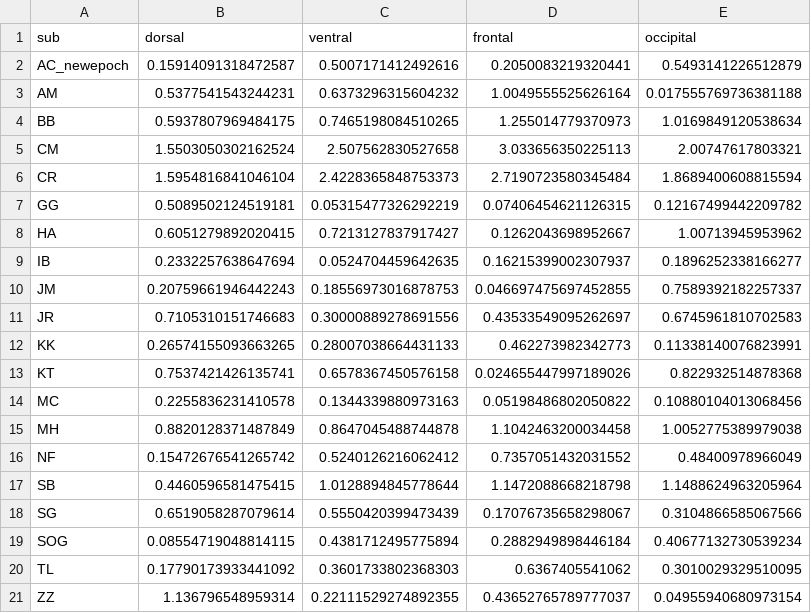
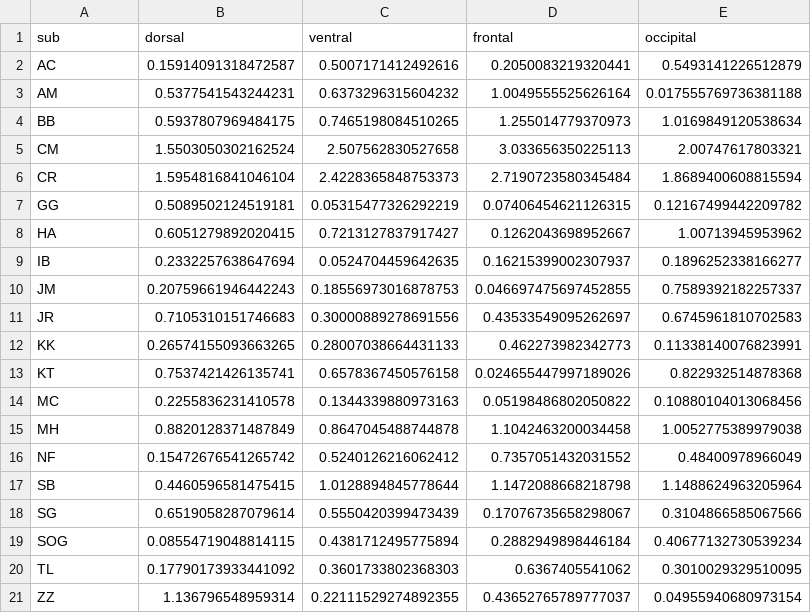
Before and after one commit to vayzenb/pepdoc, a CSV file: results/snr_first_summary.csv, drawn as a sheet.

Commit message:
updated onset results

```diff
--- a/results/snr_first_summary.csv
+++ b/results/snr_first_summary.csv
@@ -1,3 +1,3 @@
 sub,dorsal,ventral,frontal,occipital
-AC_newepoch,0.15914091318472587,0.5007171412492616,0.2050083219320441,0.5493141226512879
+AC,0.15914091318472587,0.5007171412492616,0.2050083219320441,0.5493141226512879
 AM,0.5377541543244231,0.6373296315604232,1.0049555525626164,0.017555769736381188
```
Also changed, not shown: results/snr_trial_summary.csv, 54 other files.
